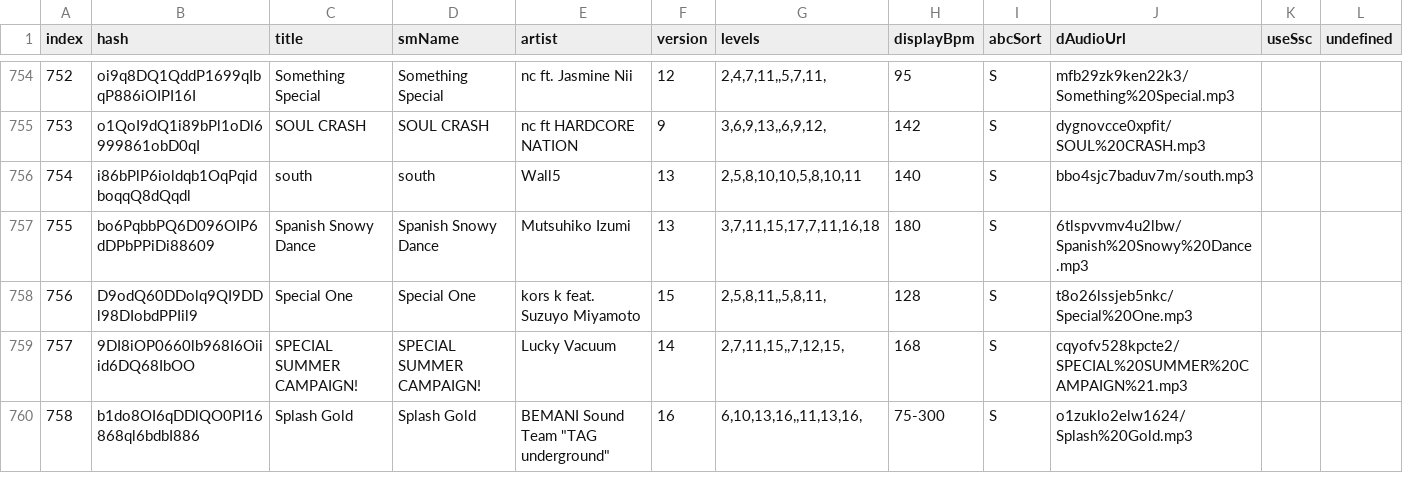
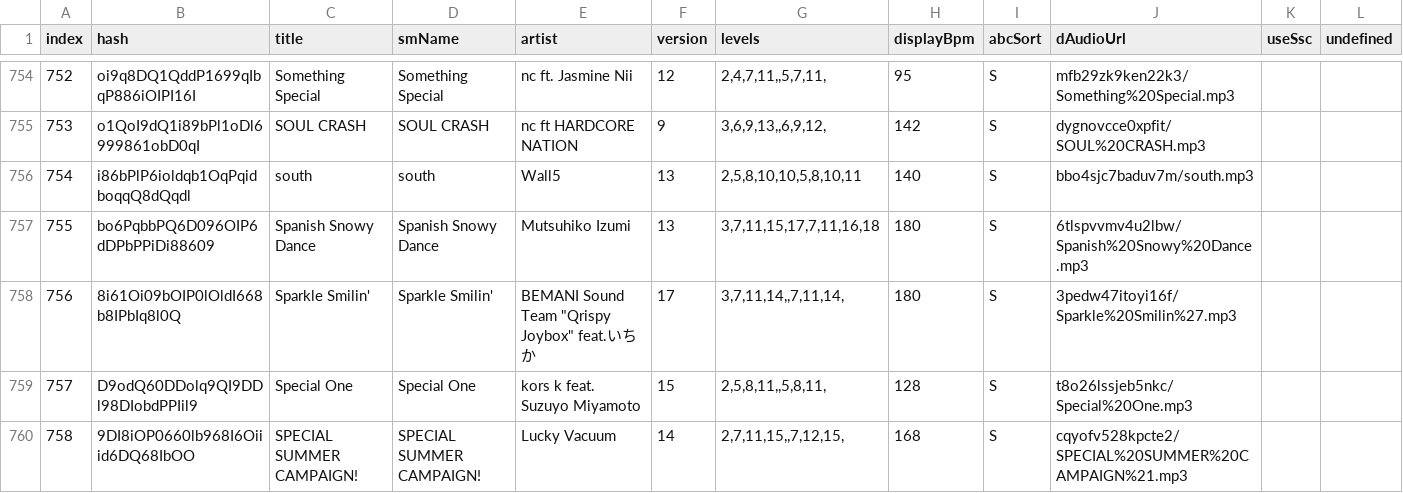
Before and after one commit to jl975/smviewer, a TSV file: public/data/simfiles.tsv, drawn as a sheet; only a part is shown, gaps mark what is left out; the shorter side is filled out with more unchanged rows; addresses are those after the commit; the diff covers the shown part only; the diff names each change by its address in the sheet, - before the commit and + after, or states it on an @@ line.

```diff
--- a/public/data/simfiles.tsv
+++ b/public/data/simfiles.tsv
+row 758: 756 | 8i61Oi09bOIP0lOldI668b8IPbIq8l0Q | Sparkle Smilin' | Sparkle Smilin' | BEMANI Sound Team "Qrispy Joybox" feat.いちか | 17 | 3,7,11,14,,7,11,14, | 180 | S | 3pedw47itoyi16f/Sparkle%20Smilin%27.mp3
@@ column A (index) renumbered from row 759 down @@
```
Also changed, not shown: 4 edited cells elsewhere in this file, 12 other files.
